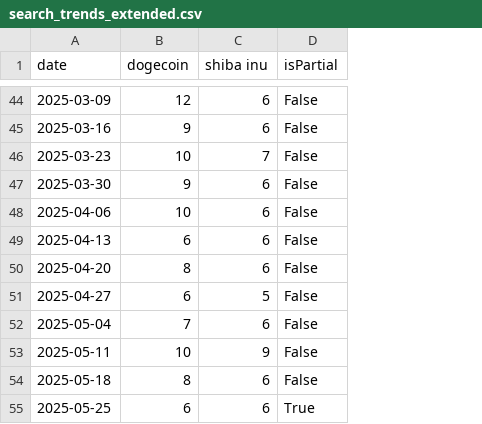
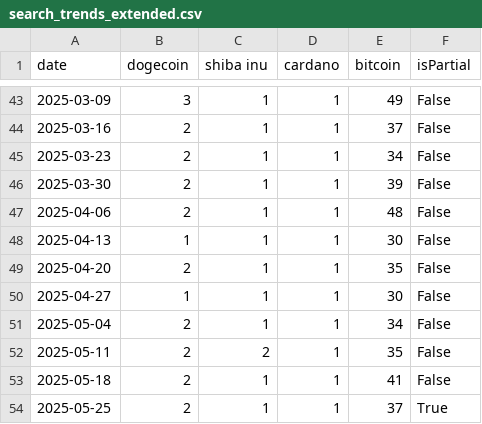
Before and after one commit to DennisHengShuYi/Python_Assignment, a CSV file: search_trends_extended.csv, drawn as a sheet; only a part is shown, gaps mark what is left out; addresses are those after the commit; the diff covers the shown part only; the diff names each change by its address in the sheet, - before the commit and + after, or states it on an @@ line.

```diff
--- a/search_trends_extended.csv
+++ b/search_trends_extended.csv
+column D (cardano), rows 43-54: all 1
+column E (bitcoin), rows 43-54: 49 | 37 | 34 | 39 | 48 | 30 | 35 | 30 | 34 | 35 | 41 | 37
-B43 (dogecoin): 12
+B43 (dogecoin): 3
-C43:C44 (shiba inu): 6
+C43:C44 (shiba inu): 1
-B44 (dogecoin): 9
+B44 (dogecoin): 2
-B45 (dogecoin): 10
+B45 (dogecoin): 2
-C45 (shiba inu): 7
+C45 (shiba inu): 1
-B46 (dogecoin): 9
+B46 (dogecoin): 2
-C46:C49 (shiba inu): 6
+C46:C49 (shiba inu): 1
-B47 (dogecoin): 10
+B47 (dogecoin): 2
-B48 (dogecoin): 6
+B48 (dogecoin): 1
-B49 (dogecoin): 8
+B49 (dogecoin): 2
-B50 (dogecoin): 6
+B50 (dogecoin): 1
-C50 (shiba inu): 5
+C50 (shiba inu): 1
-B51 (dogecoin): 7
+B51 (dogecoin): 2
-C51 (shiba inu): 6
+C51 (shiba inu): 1
-B52 (dogecoin): 10
+B52 (dogecoin): 2
-C52 (shiba inu): 9
+C52 (shiba inu): 2
-B53 (dogecoin): 8
+B53 (dogecoin): 2
-C53:C54 (shiba inu): 6
+C53:C54 (shiba inu): 1
-B54 (dogecoin): 6
+B54 (dogecoin): 2
```
Also changed, not shown: 1 removed row and 82 edited cells elsewhere in this file, 15 other files.
